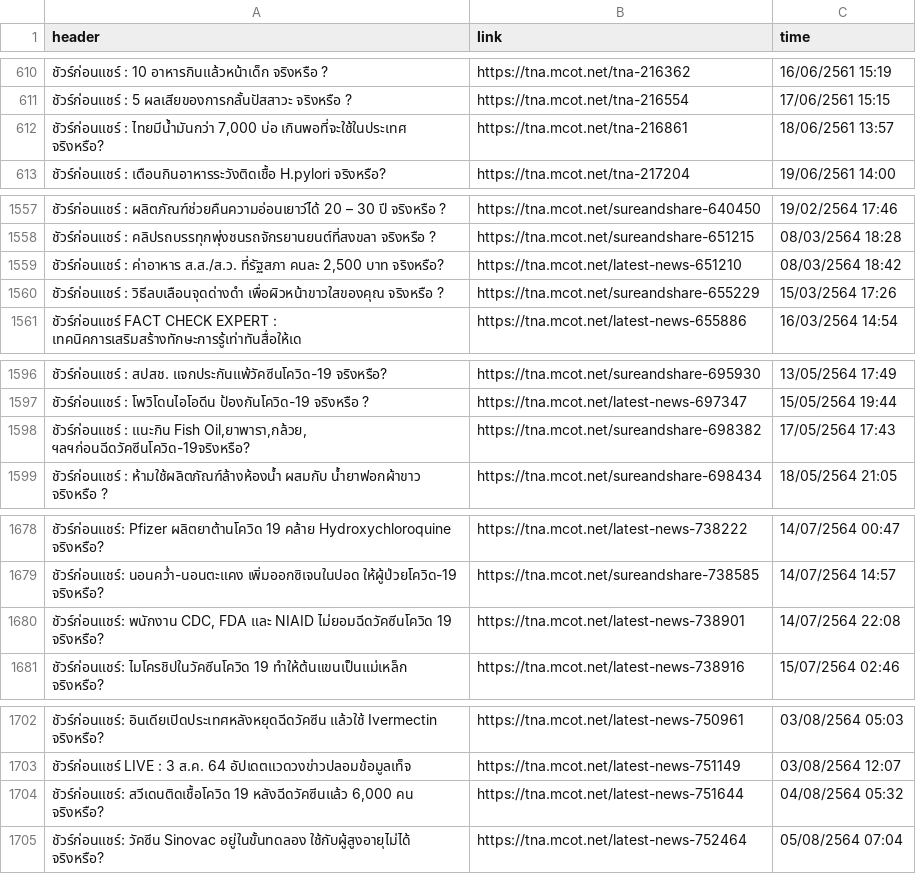
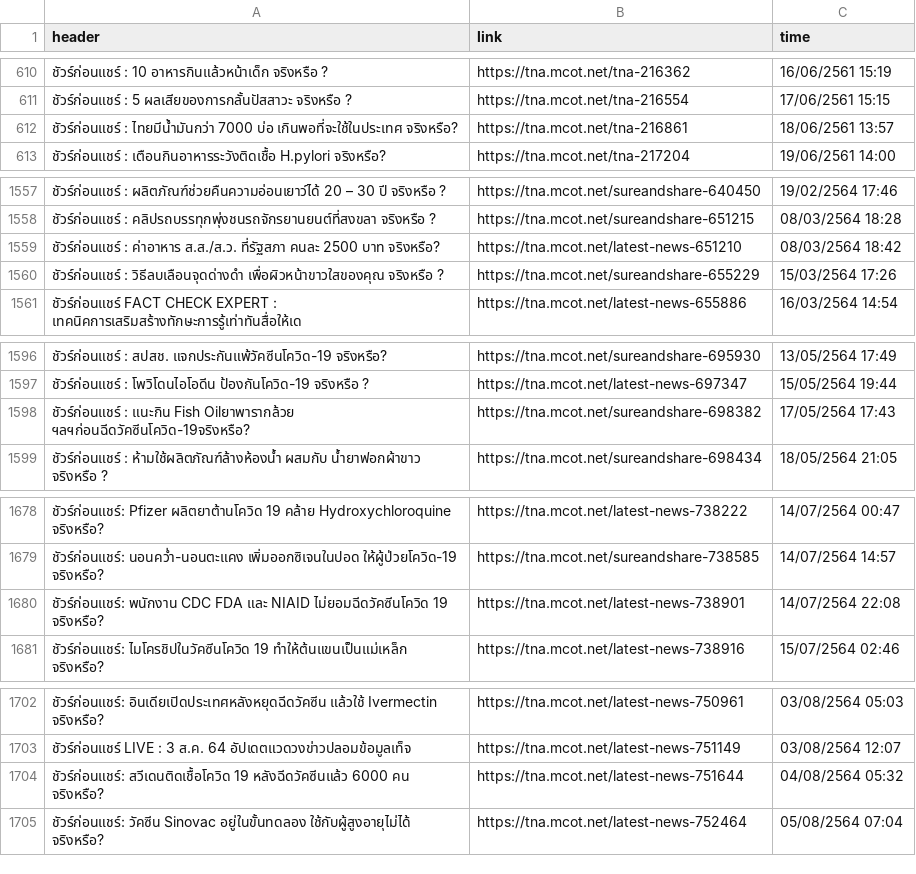
Before and after one commit to PPjaisri/Senior-project, a CSV file: result/Sure/sure_thread.csv, drawn as a sheet; only a part is shown, gaps mark what is left out; the diff covers the shown part only; the diff names each change by its address in the sheet, - before the commit and + after, or states it on an @@ line.

```diff
--- a/result/Sure/sure_thread.csv
+++ b/result/Sure/sure_thread.csv
-A612 (header): …: ไทยมีน้ำมันกว่า 7,000 บ่อ เกินพอที่จะใช้ในประเทศ…
+A612 (header): …: ไทยมีน้ำมันกว่า 7000 บ่อ เกินพอที่จะใช้ในประเทศ…
-A1559 (header): …ที่รัฐสภา คนละ 2,500 บาท จริงหรือ?
+A1559 (header): …ที่รัฐสภา คนละ 2500 บาท จริงหรือ?
-A1598 (header): …แนะกิน Fish Oil,ยาพารา,กล้วย, ฯลฯก่อนฉีดวัคซีนโควิด-19จริงหรือ?
+A1598 (header): …แนะกิน Fish Oilยาพารากล้วย ฯลฯก่อนฉีดวัคซีนโควิด-19จริงหรือ?
-A1680 (header): ชัวร์ก่อนแชร์: พนักงาน CDC, FDA และ…
+A1680 (header): ชัวร์ก่อนแชร์: พนักงาน CDC FDA และ…
-A1704 (header): …19 หลังฉีดวัคซีนแล้ว 6,000 คน จริงหรือ?
+A1704 (header): …19 หลังฉีดวัคซีนแล้ว 6000 คน จริงหรือ?
```
Also changed, not shown: 2 added rows, 1 removed row and 6 edited cells elsewhere in this file, 20 other files.
